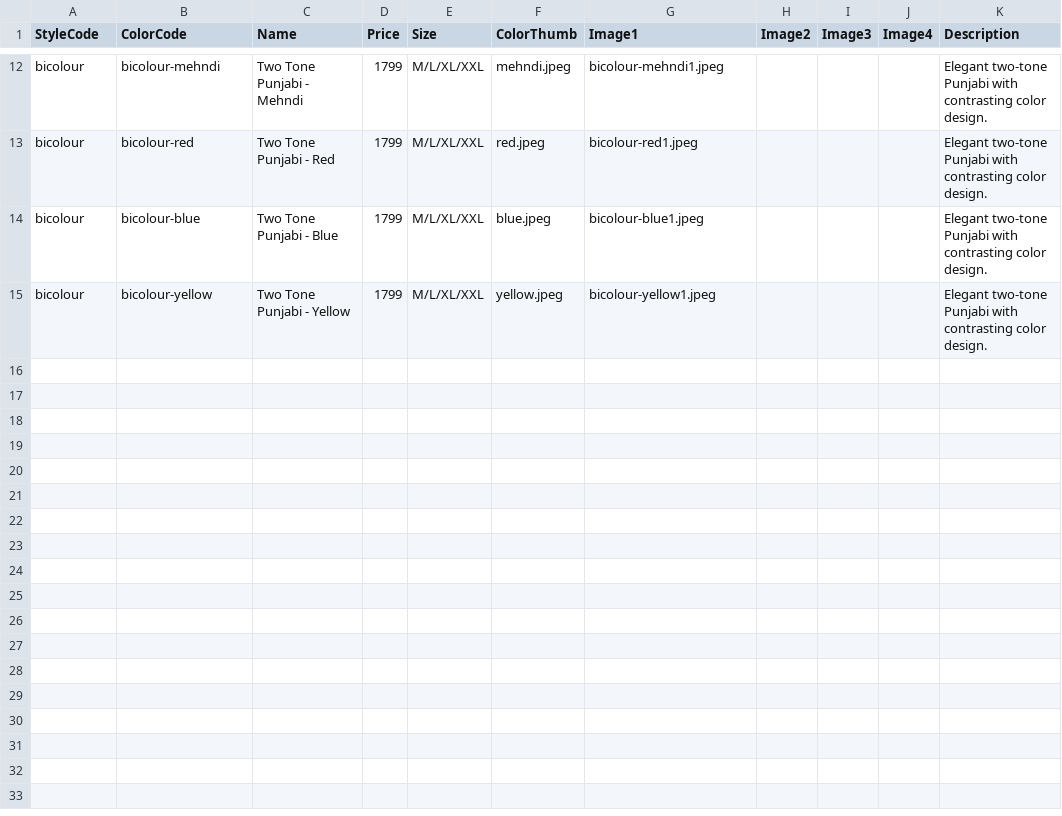
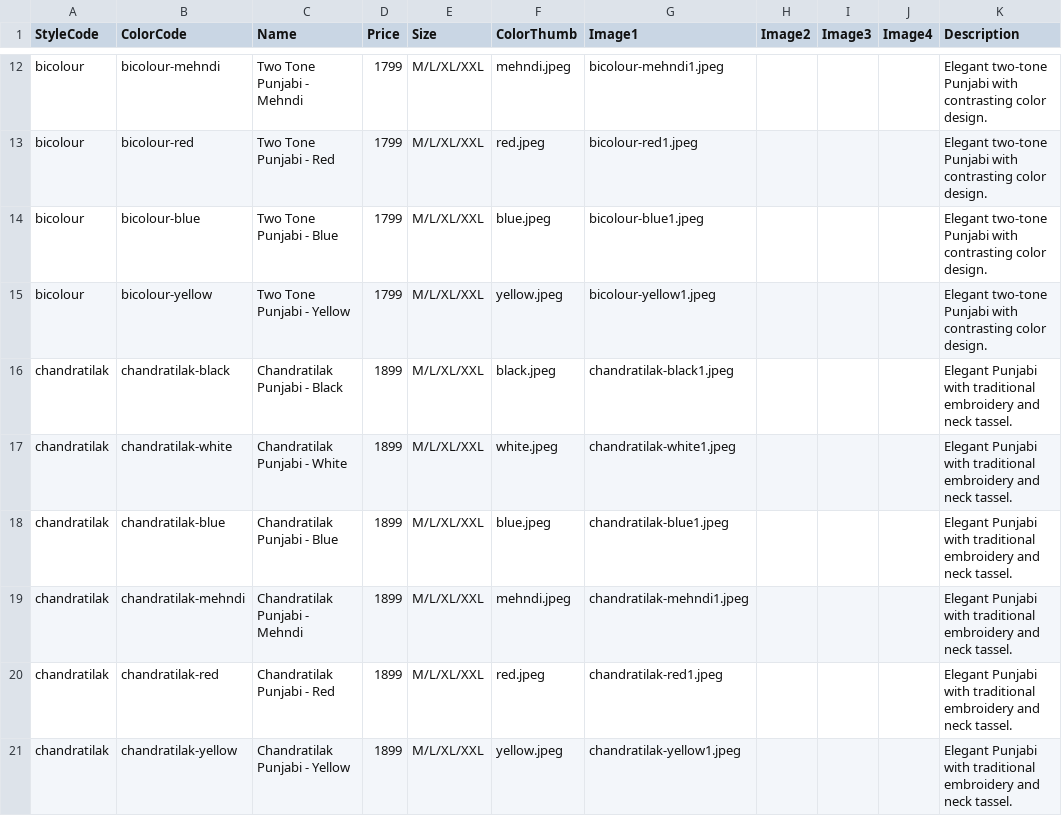
Before and after one commit to shikara-collection/shikara-store, a CSV file: catalog.csv, drawn as a sheet; only a part is shown, gaps mark what is left out; the diff names each change by its address in the sheet, - before the commit and + after, or states it on an @@ line.

Commit message:
tilak added

```diff
--- a/catalog.csv
+++ b/catalog.csv
+row 16: chandratilak | chandratilak-black | Chandratilak Punjabi - Black | 1899 | M/L/XL/XXL | black.jpeg | chandratilak-black1.jpeg |  |  |  | Elegant Punjabi with traditional embroidery and neck tassel.
+row 17: chandratilak | chandratilak-white | Chandratilak Punjabi - White | 1899 | M/L/XL/XXL | white.jpeg | chandratilak-white1.jpeg |  |  |  | Elegant Punjabi with traditional embroidery and neck tassel.
+row 18: chandratilak | chandratilak-blue | Chandratilak Punjabi - Blue | 1899 | M/L/XL/XXL | blue.jpeg | chandratilak-blue1.jpeg |  |  |  | Elegant Punjabi with traditional embroidery and neck tassel.
+row 19: chandratilak | chandratilak-mehndi | Chandratilak Punjabi - Mehndi | 1899 | M/L/XL/XXL | mehndi.jpeg | chandratilak-mehndi1.jpeg |  |  |  | Elegant Punjabi with traditional embroidery and neck tassel.
+row 20: chandratilak | chandratilak-red | Chandratilak Punjabi - Red | 1899 | M/L/XL/XXL | red.jpeg | chandratilak-red1.jpeg |  |  |  | Elegant Punjabi with traditional embroidery and neck tassel.
+row 21: chandratilak | chandratilak-yellow | Chandratilak Punjabi - Yellow | 1899 | M/L/XL/XXL | yellow.jpeg | chandratilak-yellow1.jpeg |  |  |  | Elegant Punjabi with traditional embroidery and neck tassel.
```
